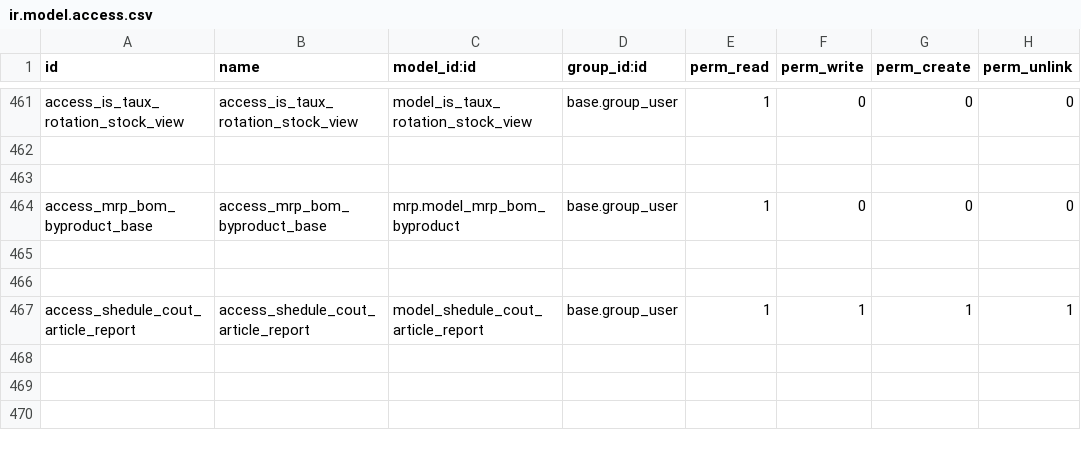
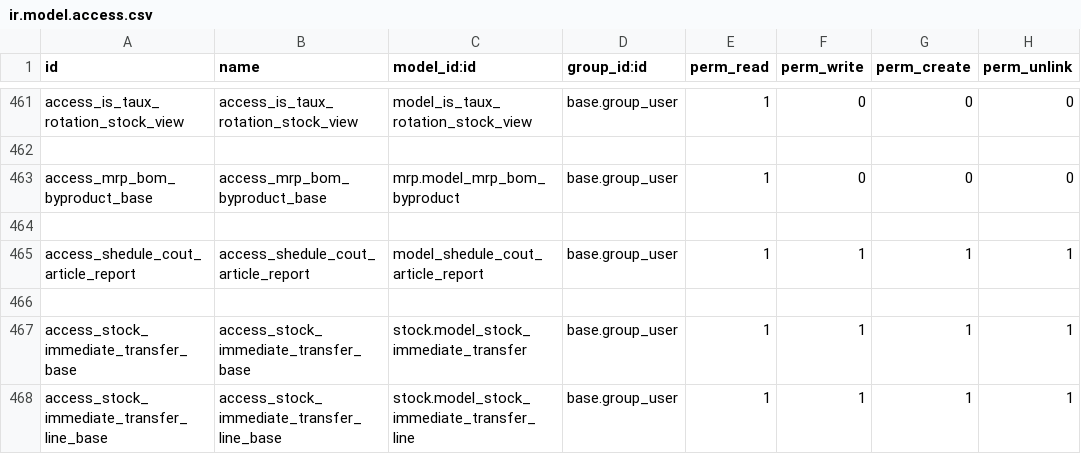
Before and after one commit to tonygalmiche/is_plastigray16, a CSV file: security/ir.model.access.csv, drawn as a sheet; only a part is shown, gaps mark what is left out.

```diff
--- a/security/ir.model.access.csv
+++ b/security/ir.model.access.csv
@@ -462,6 +462,7 @@ access_is_taux_rotation_stock_view,access_is_taux_rotation_stock_view,model_is_t
 
-
 access_mrp_bom_byproduct_base,access_mrp_bom_byproduct_base,mrp.model_mrp_bom_byproduct,base.group_user,1,0,0,0
 
+access_shedule_cout_article_report,access_shedule_cout_article_report,model_shedule_cout_article_report,base.group_user,1,1,1,1
 
-access_shedule_cout_article_report,access_shedule_cout_article_report,model_shedule_cout_article_report,base.group_user,1,1,1,1
+access_stock_immediate_transfer_base,access_stock_immediate_transfer_base,stock.model_stock_immediate_transfer,base.group_user,1,1,1,1
+access_stock_immediate_transfer_line_base,access_stock_immediate_transfer_line_base,stock.model_stock_immediate_transfer_line,base.group_user,1,1,1,1
```
Also changed, not shown: 1 other file.
